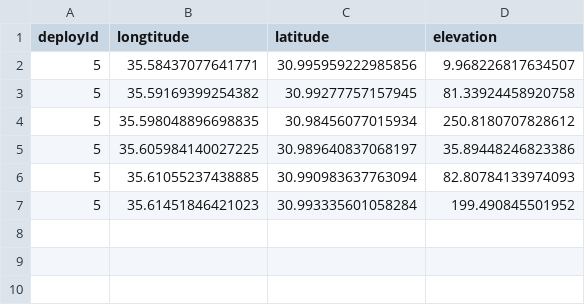
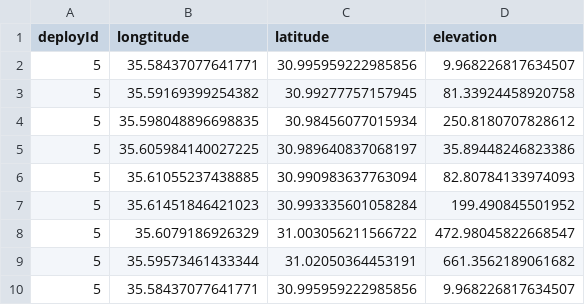
Before and after one commit to nettaricher/ruth-backend, a CSV file: simulator/deploys.csv, drawn as a sheet.

```diff
--- a/simulator/deploys.csv
+++ b/simulator/deploys.csv
@@ -7 +7,4 @@ deployId,longtitude,latitude,elevation
 5,35.61451846421023,30.993335601058284,199.490845501952
+5,35.6079186926329,31.003056211566722,472.98045822668547
+5,35.59573461433344,31.02050364453191,661.3562189061682
+5,35.58437077641771,30.995959222985856,9.968226817634507
```
Also changed, not shown: 3 other files.
